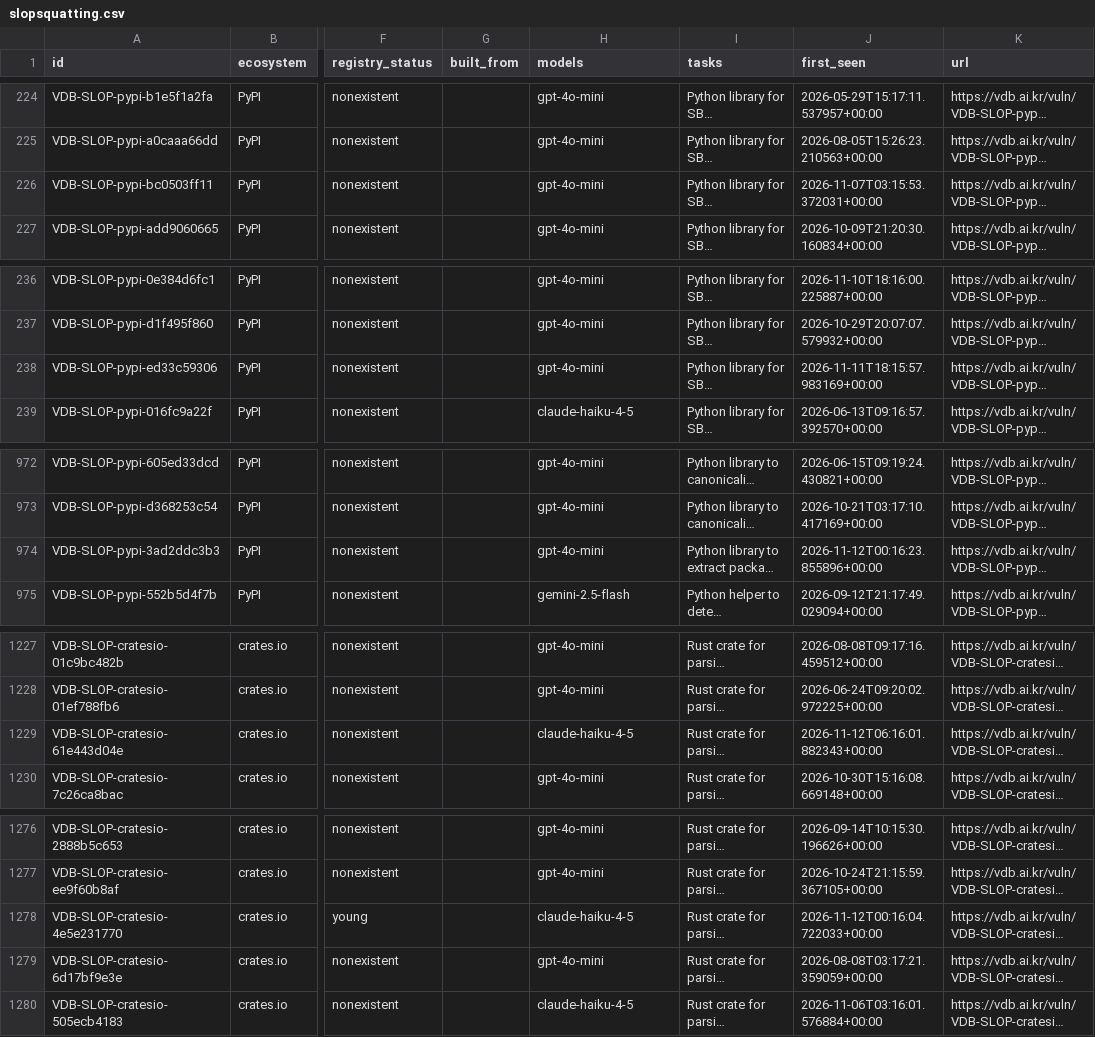
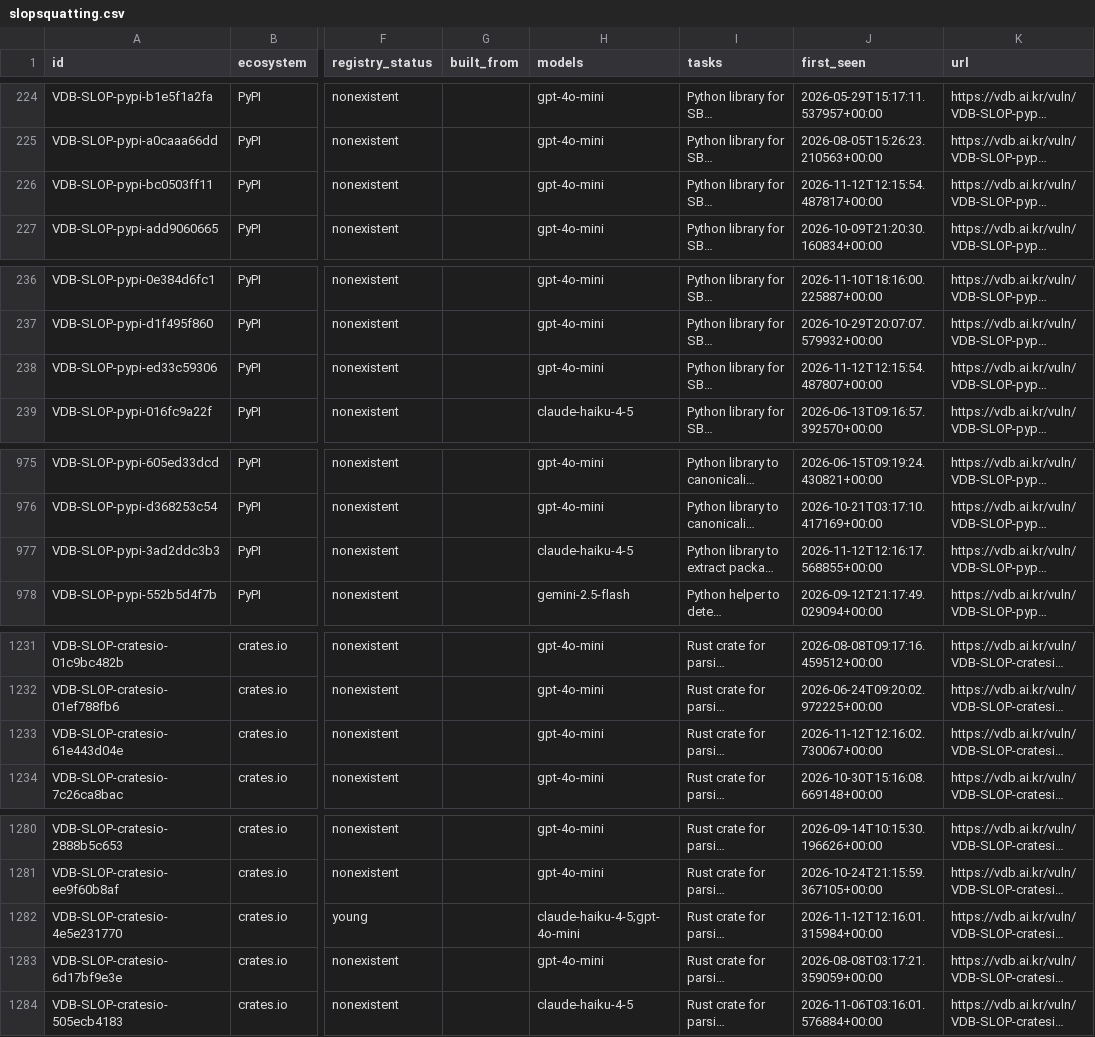
Before and after one commit to 0pstech/slopsquatting-dataset, a CSV file: slopsquatting.csv, drawn as a sheet; only a part is shown, gaps mark what is left out; long unchanged cells end in …; addresses are those after the commit; the diff covers the shown part only; the diff names each change by its address in the sheet, - before the commit and + after, or states it on an @@ line.

```diff
--- a/slopsquatting.csv
+++ b/slopsquatting.csv
-J226 (first_seen): 2026-11-07T03:15:53.372031+00:00
+J226 (first_seen): 2026-11-12T12:15:54.487817+00:00
-J238 (first_seen): 2026-11-11T18:15:57.983169+00:00
+J238 (first_seen): 2026-11-12T12:15:54.487807+00:00
-H977 (models): gpt-4o-mini
+H977 (models): claude-haiku-4-5
-J977 (first_seen): 2026-11-12T00:16:23.855896+00:00
+J977 (first_seen): 2026-11-12T12:16:17.568855+00:00
-H1233 (models): claude-haiku-4-5
+H1233 (models): gpt-4o-mini
-J1233 (first_seen): 2026-11-12T06:16:01.882343+00:00
+J1233 (first_seen): 2026-11-12T12:16:02.730067+00:00
-H1282 (models): claude-haiku-4-5
+H1282 (models): claude-haiku-4-5;gpt-4o-mini
-J1282 (first_seen): 2026-11-12T00:16:04.722033+00:00
+J1282 (first_seen): 2026-11-12T12:16:01.315984+00:00
```
Also changed, not shown: 5 added rows and 14 edited cells elsewhere in this file, 3 other files.
